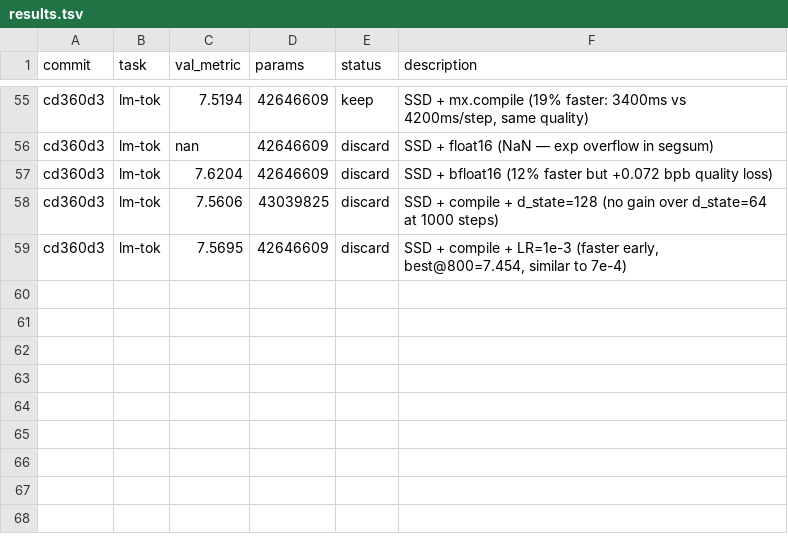
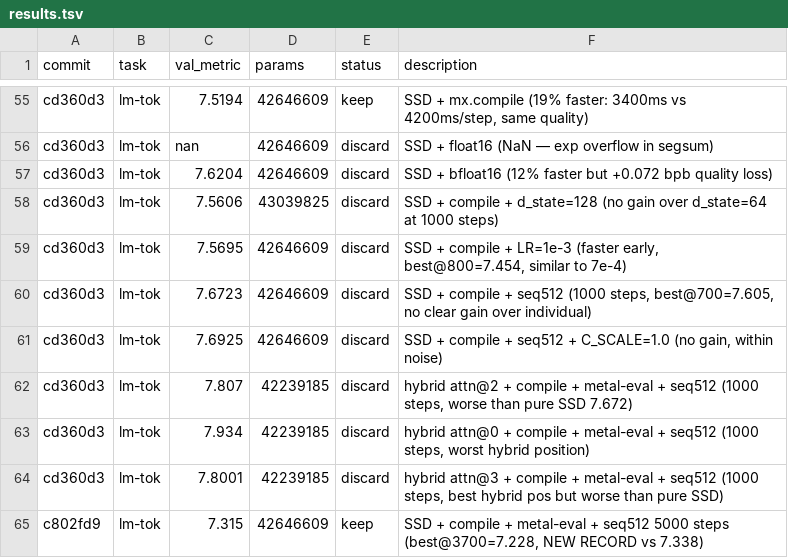
Before and after one commit to abhay/nanostate, a TSV file: results.tsv, drawn as a sheet; only a part is shown, gaps mark what is left out; the diff names each change by its address in the sheet, - before the commit and + after, or states it on an @@ line.

```diff
--- a/results.tsv
+++ b/results.tsv
+row 60: cd360d3 | lm-tok | 7.6723 | 42646609 | discard | SSD + compile + seq512 (1000 steps, best@700=7.605, no clear gain over individual)
+row 61: cd360d3 | lm-tok | 7.6925 | 42646609 | discard | SSD + compile + seq512 + C_SCALE=1.0 (no gain, within noise)
+row 62: cd360d3 | lm-tok | 7.807 | 42239185 | discard | hybrid attn@2 + compile + metal-eval + seq512 (1000 steps, worse than pure SSD 7.672)
+row 63: cd360d3 | lm-tok | 7.934 | 42239185 | discard | hybrid attn@0 + compile + metal-eval + seq512 (1000 steps, worst hybrid position)
+row 64: cd360d3 | lm-tok | 7.8001 | 42239185 | discard | hybrid attn@3 + compile + metal-eval + seq512 (1000 steps, best hybrid pos but worse than pure SSD)
+row 65: c802fd9 | lm-tok | 7.315 | 42646609 | keep | SSD + compile + metal-eval + seq512 5000 steps (best@3700=7.228, NEW RECORD vs 7.338)
```
